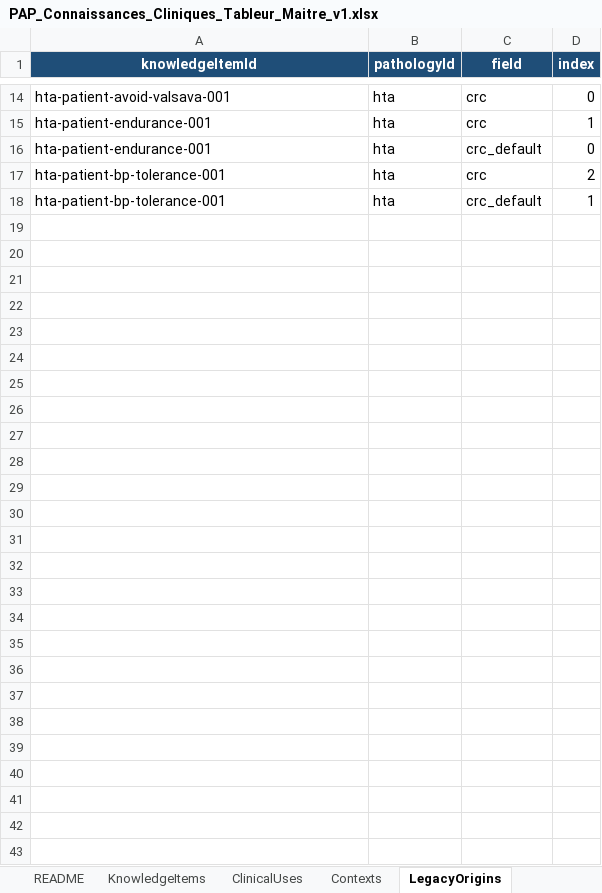
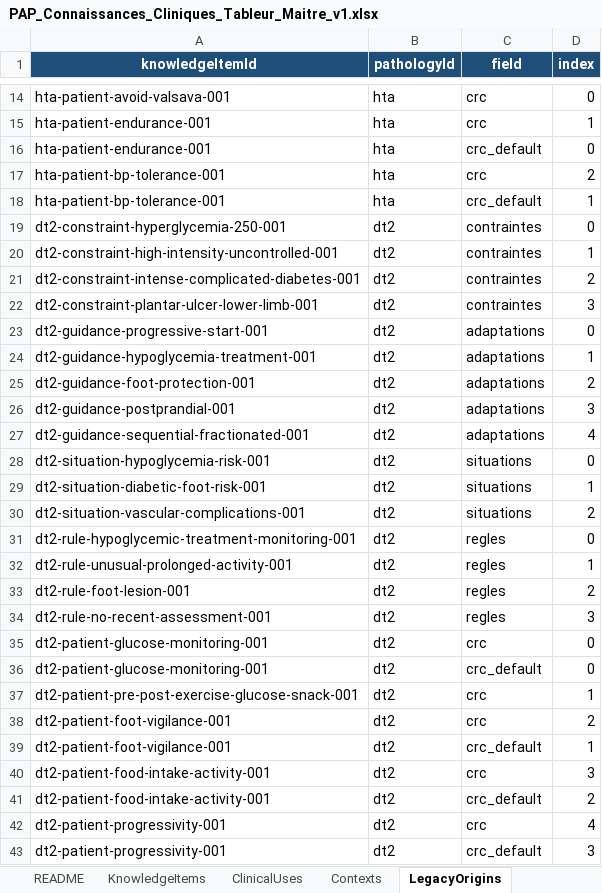
Before and after one commit to AbBe-web/PAP-Plateforme-dev, an Excel workbook: data/clinical-knowledge/PAP_Connaissances_Cliniques_Tableur_Maitre_v1.xlsx, sheet LegacyOrigins, drawn as a sheet; only a part is shown, gaps mark what is left out; values as stored, in another font and other column widths than the file's, no borders; table styles not drawn; the diff names each change by its address in the sheet, - before the commit and + after, or states it on an @@ line.

```diff
--- a/data/clinical-knowledge/PAP_Connaissances_Cliniques_Tableur_Maitre_v1.xlsx (sheet LegacyOrigins)
+++ b/data/clinical-knowledge/PAP_Connaissances_Cliniques_Tableur_Maitre_v1.xlsx (sheet LegacyOrigins)
+row 19: dt2-constraint-hyperglycemia-250-001 | dt2 | contraintes | 0
+row 20: dt2-constraint-high-intensity-uncontrolled-001 | dt2 | contraintes | 1
+row 21: dt2-constraint-intense-complicated-diabetes-001 | dt2 | contraintes | 2
+row 22: dt2-constraint-plantar-ulcer-lower-limb-001 | dt2 | contraintes | 3
+row 23: dt2-guidance-progressive-start-001 | dt2 | adaptations | 0
+row 24: dt2-guidance-hypoglycemia-treatment-001 | dt2 | adaptations | 1
+row 25: dt2-guidance-foot-protection-001 | dt2 | adaptations | 2
+row 26: dt2-guidance-postprandial-001 | dt2 | adaptations | 3
+row 27: dt2-guidance-sequential-fractionated-001 | dt2 | adaptations | 4
+row 28: dt2-situation-hypoglycemia-risk-001 | dt2 | situations | 0
+row 29: dt2-situation-diabetic-foot-risk-001 | dt2 | situations | 1
+row 30: dt2-situation-vascular-complications-001 | dt2 | situations | 2
+row 31: dt2-rule-hypoglycemic-treatment-monitoring-001 | dt2 | regles | 0
+row 32: dt2-rule-unusual-prolonged-activity-001 | dt2 | regles | 1
+row 33: dt2-rule-foot-lesion-001 | dt2 | regles | 2
+row 34: dt2-rule-no-recent-assessment-001 | dt2 | regles | 3
+row 35: dt2-patient-glucose-monitoring-001 | dt2 | crc | 0
+row 36: dt2-patient-glucose-monitoring-001 | dt2 | crc_default | 0
+row 37: dt2-patient-pre-post-exercise-glucose-snack-001 | dt2 | crc | 1
+row 38: dt2-patient-foot-vigilance-001 | dt2 | crc | 2
+row 39: dt2-patient-foot-vigilance-001 | dt2 | crc_default | 1
+row 40: dt2-patient-food-intake-activity-001 | dt2 | crc | 3
+row 41: dt2-patient-food-intake-activity-001 | dt2 | crc_default | 2
+row 42: dt2-patient-progressivity-001 | dt2 | crc | 4
+row 43: dt2-patient-progressivity-001 | dt2 | crc_default | 3
```
Also changed, not shown: sheet KnowledgeItems, sheet ClinicalUses, sheet Contexts, sheet README, sheet Pathologies, 2 other files.
